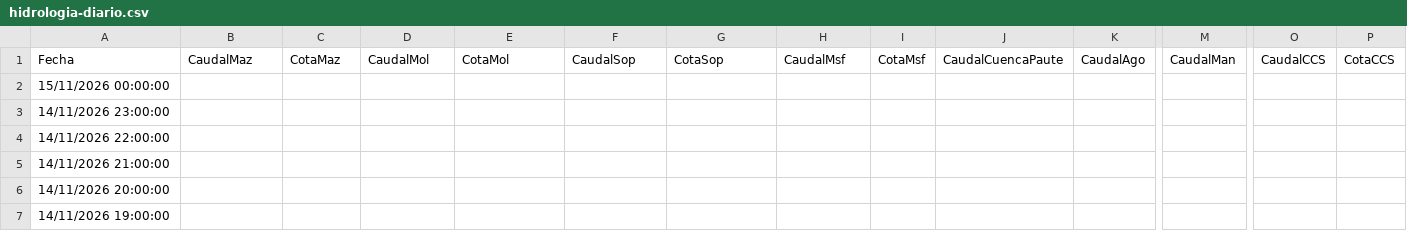
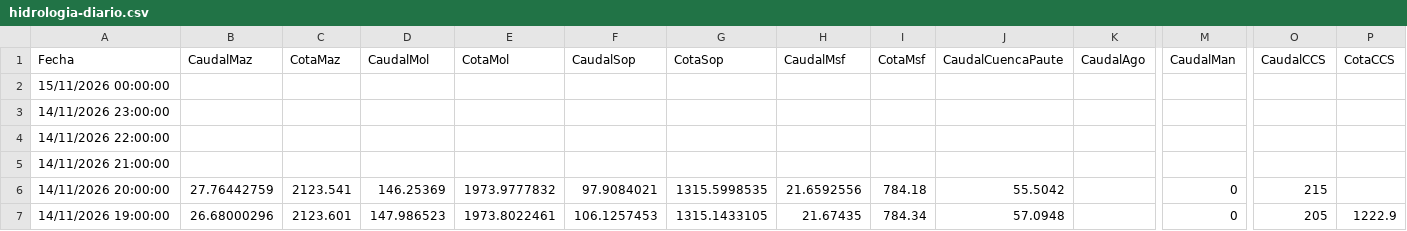
Before and after one commit to davidmunoz-create/hidroelectricasecuador, a CSV file: data/hidrologia-diario.csv, drawn as a sheet; only a part is shown, gaps mark what is left out; the diff covers the shown part only; the diff names each change by its address in the sheet, - before the commit and + after, or states it on an @@ line.

```diff
--- a/data/hidrologia-diario.csv
+++ b/data/hidrologia-diario.csv
-B6 (CaudalMaz): (empty)
+B6 (CaudalMaz): 27.76442759
-C6 (CotaMaz): (empty)
+C6 (CotaMaz): 2123.541
-D6 (CaudalMol): (empty)
+D6 (CaudalMol): 146.25369
-E6 (CotaMol): (empty)
+E6 (CotaMol): 1973.9777832
-F6 (CaudalSop): (empty)
+F6 (CaudalSop): 97.9084021
-G6 (CotaSop): (empty)
+G6 (CotaSop): 1315.5998535
-H6 (CaudalMsf): (empty)
+H6 (CaudalMsf): 21.6592556
-I6 (CotaMsf): (empty)
+I6 (CotaMsf): 784.18
-J6 (CaudalCuencaPaute): (empty)
+J6 (CaudalCuencaPaute): 55.5042
-M6:M7 (CaudalMan): (empty)
+M6:M7 (CaudalMan): 0
-O6 (CaudalCCS): (empty)
+O6 (CaudalCCS): 215
-B7 (CaudalMaz): (empty)
+B7 (CaudalMaz): 26.68000296
-C7 (CotaMaz): (empty)
+C7 (CotaMaz): 2123.601
-D7 (CaudalMol): (empty)
+D7 (CaudalMol): 147.986523
-E7 (CotaMol): (empty)
+E7 (CotaMol): 1973.8022461
-F7 (CaudalSop): (empty)
+F7 (CaudalSop): 106.1257453
-G7 (CotaSop): (empty)
+G7 (CotaSop): 1315.1433105
-H7 (CaudalMsf): (empty)
+H7 (CaudalMsf): 21.67435
-I7 (CotaMsf): (empty)
+I7 (CotaMsf): 784.34
-J7 (CaudalCuencaPaute): (empty)
+J7 (CaudalCuencaPaute): 57.0948
-O7 (CaudalCCS): (empty)
+O7 (CaudalCCS): 205
-P7 (CotaCCS): (empty)
+P7 (CotaCCS): 1222.9
```
Also changed, not shown: 45 edited cells elsewhere in this file, data/hidrologia-mensual.csv, data/produccion-diario.csv, 1 other file.
